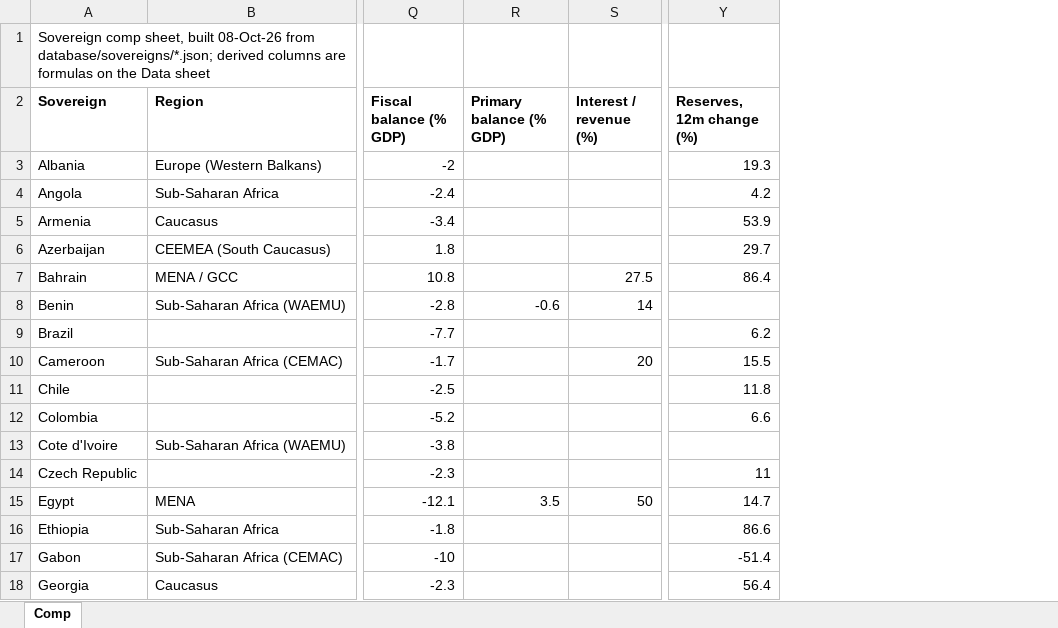
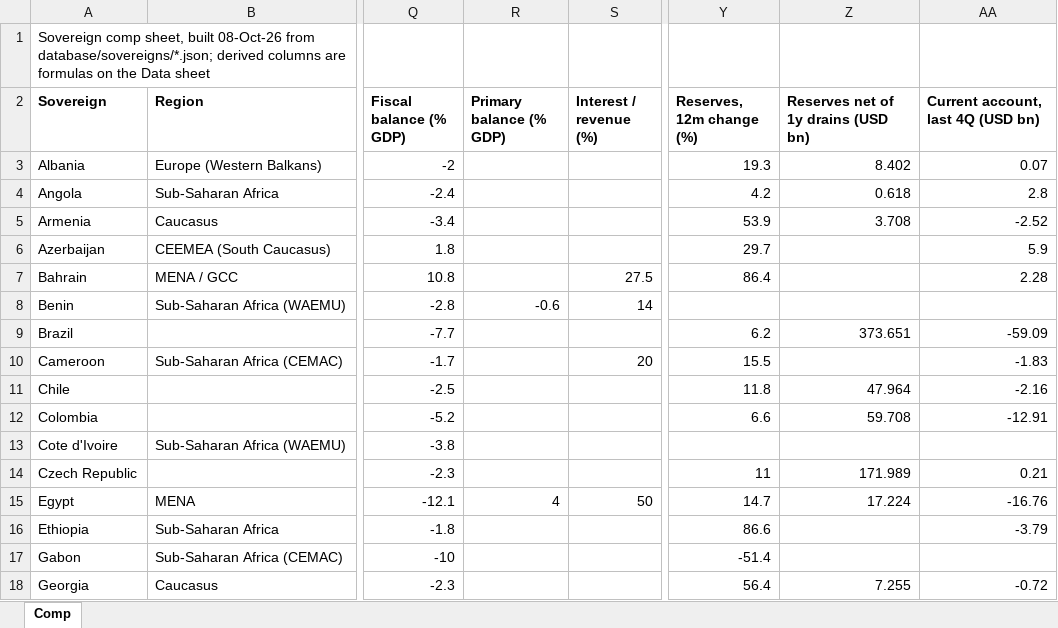
Before and after one commit to rkarim25/cembicredit, an Excel workbook: models/sovereigns/Sovereign_Comp_Sheet.xlsx, sheet Comp, drawn as a sheet; only a part is shown, gaps mark what is left out; values as stored, in another font and other column widths than the file's, no borders; the diff names each change by its address in the sheet, - before the commit and + after, or states it on an @@ line.

```diff
--- a/models/sovereigns/Sovereign_Comp_Sheet.xlsx (sheet Comp)
+++ b/models/sovereigns/Sovereign_Comp_Sheet.xlsx (sheet Comp)
+column Z, rows 2-18: Reserves net of 1y drains (USD bn) | 8.402 | 0.618 | 3.708 |  |  |  | 373.651 |  | 47.964 | 59.708 |  | 171.989 | 17.224 |  |  | 7.255
+column AA, rows 2-18: Current account, last 4Q (USD bn) | 0.07 | 2.8 | -2.52 | 5.9 | 2.28 |  | -59.09 | -1.83 | -2.16 | -12.91 |  | 0.21 | -16.76 | -3.79 |  | -0.72
-R15 (Primary balance (% GDP)): 3.5
+R15 (Primary balance (% GDP)): 4
```
Also changed, not shown: models/sovereigns/Egypt_Sovereign_Model.xlsx, 53 other files.
